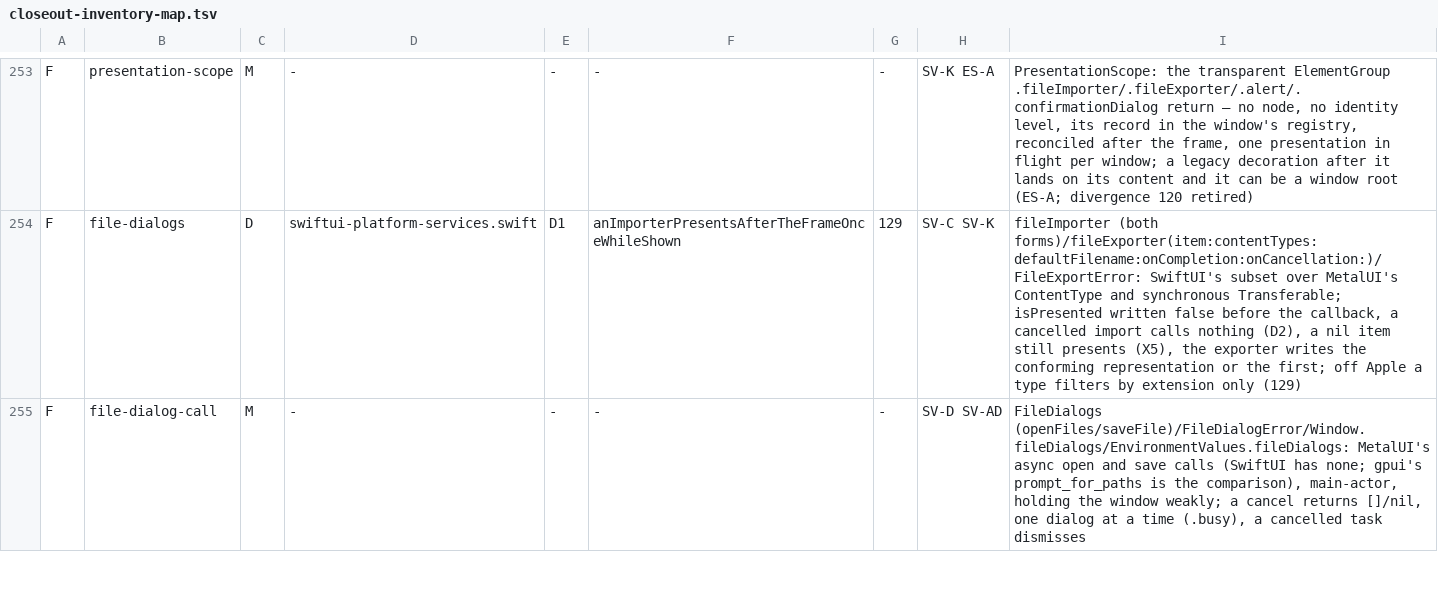
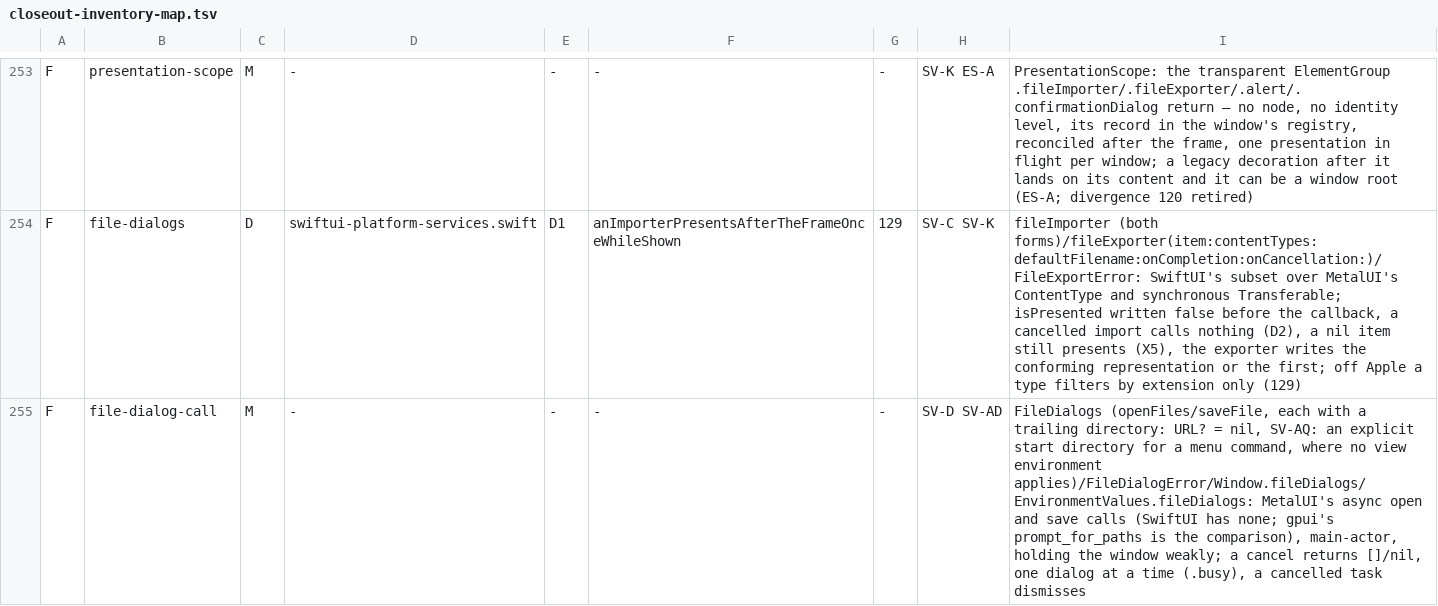
Before and after one commit to mburger89/MetalUI, a TSV file: docs/probes/closeout-inventory-map.tsv, drawn as a sheet; only a part is shown, gaps mark what is left out; the diff covers the shown part only.

```diff
--- a/docs/probes/closeout-inventory-map.tsv
+++ b/docs/probes/closeout-inventory-map.tsv
@@ -254,2 +254,2 @@ F	presentation-scope	M	-	-	-	-	SV-K ES-A	PresentationScope: the transparent Elem
 F	file-dialogs	D	swiftui-platform-services.swift	D1	anImporterPresentsAfterTheFrameOnceWhileShown	129	SV-C SV-K	fileImporter (both forms)/fileExporter(item:contentTypes:defaultFilename:onCompletion:onCancellation:)/FileExportError: SwiftUI's subset over MetalUI's ContentType and synchronous Transferable; isPresented written false before the callback, a cancelled import calls nothing (D2), a nil item still presents (X5), the exporter writes the conforming representation or the first; off Apple a type filters by extension only (129)
-F	file-dialog-call	M	-	-	-	-	SV-D SV-AD	FileDialogs (openFiles/saveFile)/FileDialogError/Window.fileDialogs/EnvironmentValues.fileDialogs: MetalUI's async open and save calls (SwiftUI has none; gpui's prompt_for_paths is the comparison), main-actor, holding the window weakly; a cancel returns []/nil, one dialog at a time (.busy), a cancelled task dismisses
+F	file-dialog-call	M	-	-	-	-	SV-D SV-AD	FileDialogs (openFiles/saveFile, each with a trailing directory: URL? = nil, SV-AQ: an explicit start directory for a menu command, where no view environment applies)/FileDialogError/Window.fileDialogs/EnvironmentValues.fileDialogs: MetalUI's async open and save calls (SwiftUI has none; gpui's prompt_for_paths is the comparison), main-actor, holding the window weakly; a cancel returns []/nil, one dialog at a time (.busy), a cancelled task dismisses
```
Also changed, not shown: 3 added rows elsewhere in this file, 8 other files.
